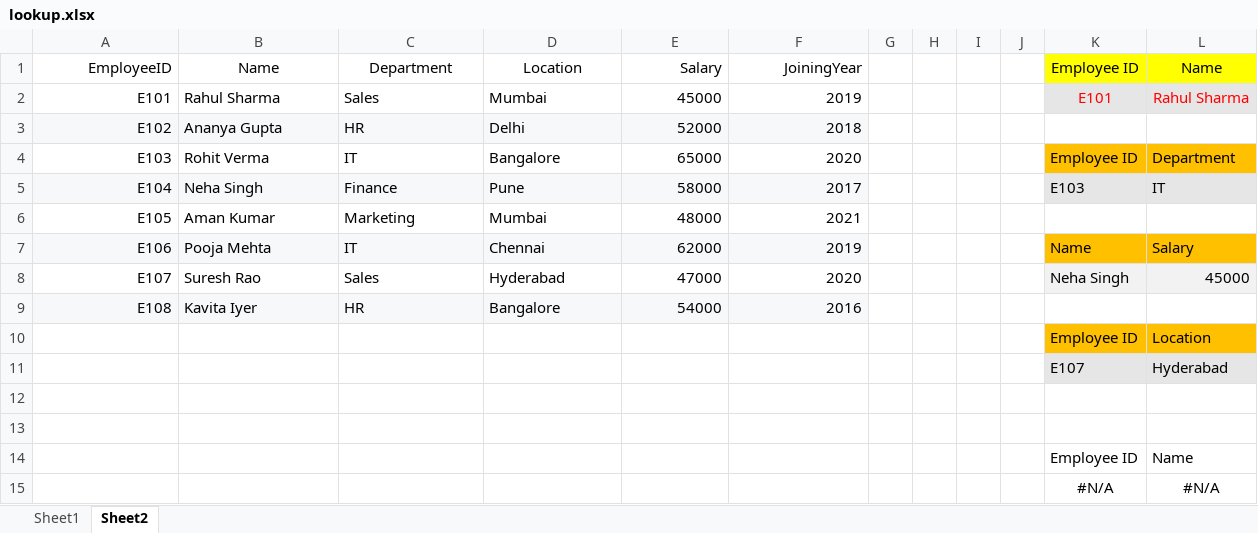
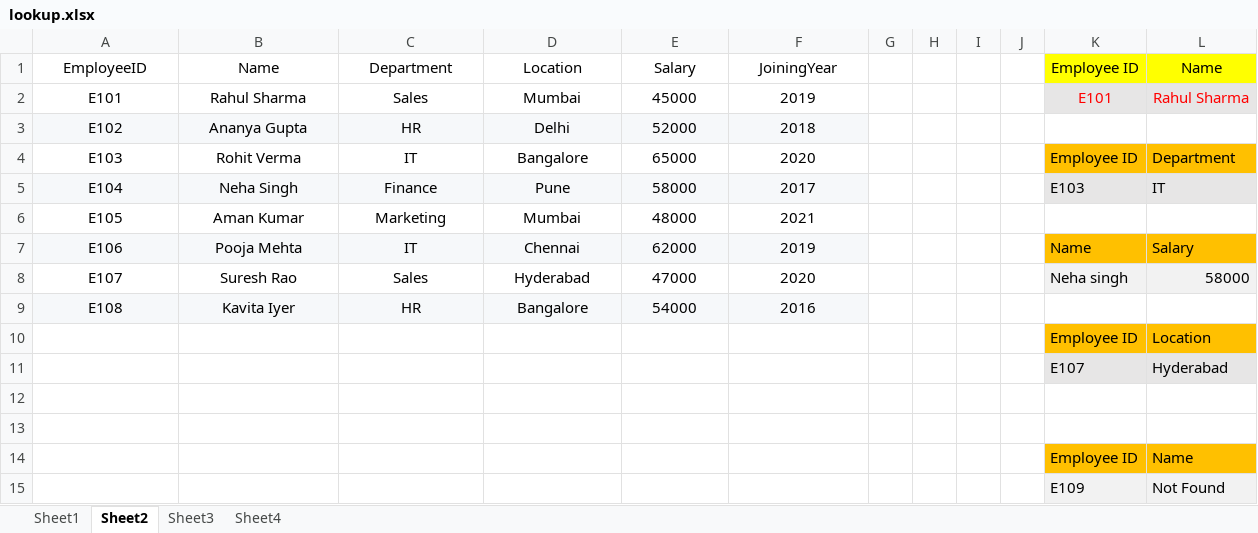
Before and after one commit to Ravindra-DA/Data-Analytics, an Excel workbook: lookup.xlsx, sheet Sheet2, drawn as a sheet; values as stored, in another font and other column widths than the file's, no borders; removed rows and columns are numbered as before the commit, all else as after; the diff names each change by its address in the sheet, - before the commit and + after, or states it on an @@ line.

```diff
--- a/lookup.xlsx (sheet Sheet2)
+++ b/lookup.xlsx (sheet Sheet2)
+sheet tab: Sheet3
+sheet tab: Sheet4
-A1:A9 alignment: right
+A1:A9 alignment: center
-E1:F9 alignment: right
+E1:F9 alignment: center
-B2:D9 alignment: left
+B2:D9 alignment: center
-K8 (Employee ID): Neha Singh
+K8 (Employee ID): Neha singh
-L8 (Name): 45000
+L8 (Name): 58000
-K14:L14 fill: none
+K14:L14 fill: #FFC000
-row 15:  |  |  |  |  |  |  |  |  |  | #N/A | #N/A
+row 15:  |  |  |  |  |  |  |  |  |  | E109 | Not Found
```
Also changed, not shown: formulas that keep their value.
